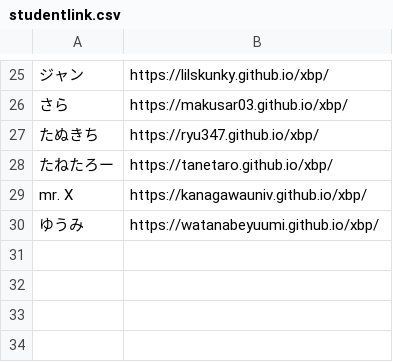
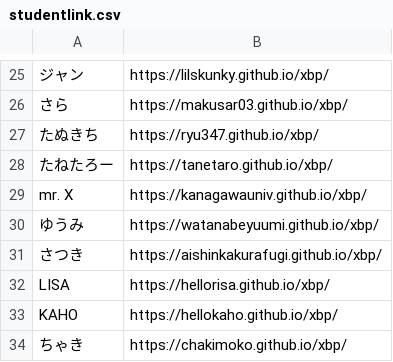
Before and after one commit to kuxbp/xbp, a CSV file: xbp2022/link/studentlink.csv, drawn as a sheet; only a part is shown, gaps mark what is left out; the diff names each change by its address in the sheet, - before the commit and + after, or states it on an @@ line.

Commit message:
link34

```diff
--- a/xbp2022/link/studentlink.csv
+++ b/xbp2022/link/studentlink.csv
+row 31: さつき | https://aishinkakurafugi.github.io/xbp/
+row 32: LISA | https://hellorisa.github.io/xbp/
+row 33: KAHO | https://hellokaho.github.io/xbp/
+row 34: ちゃき | https://chakimoko.github.io/xbp/
```
